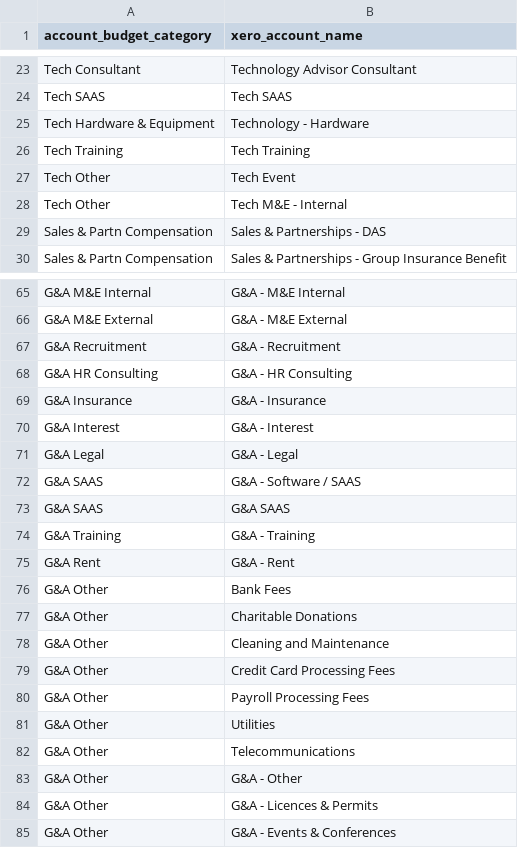
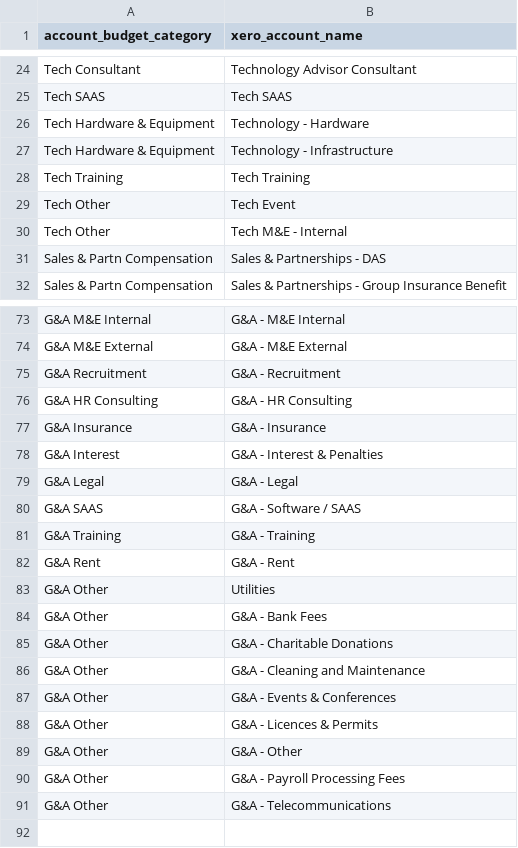
Before and after one commit to dialoguemd/tap-hubspot, a CSV file: data/data_xero_account_budget_categories.csv, drawn as a sheet; only a part is shown, gaps mark what is left out; the diff covers the shown part only.

Commit message:
update Xero accounts mapping (#147)

```diff
--- a/data/data_xero_account_budget_categories.csv
+++ b/data/data_xero_account_budget_categories.csv
@@ -25,2 +26,3 @@ Tech SAAS,Tech SAAS
 Tech Hardware & Equipment,Technology - Hardware
+Tech Hardware & Equipment,Technology - Infrastructure
 Tech Training,Tech Training
@@ -69,17 +77,15 @@ G&A HR Consulting,G&A - HR Consulting
 G&A Insurance,G&A - Insurance
-G&A Interest,G&A - Interest
+G&A Interest,G&A - Interest & Penalties
 G&A Legal,G&A - Legal
 G&A SAAS,G&A - Software / SAAS
-G&A SAAS,G&A SAAS
 G&A Training,G&A - Training
 G&A Rent,G&A - Rent
-G&A Other,Bank Fees
-G&A Other,Charitable Donations
-G&A Other,Cleaning and Maintenance
-G&A Other,Credit Card Processing Fees
-G&A Other,Payroll Processing Fees
 G&A Other,Utilities
-G&A Other,Telecommunications
+G&A Other,G&A - Bank Fees
+G&A Other,G&A - Charitable Donations
+G&A Other,G&A - Cleaning and Maintenance
+G&A Other,G&A - Events & Conferences
+G&A Other,G&A - Licences & Permits
 G&A Other,G&A - Other
-G&A Other,G&A - Licences & Permits
-G&A Other,G&A - Events & Conferences
+G&A Other,G&A - Payroll Processing Fees
+G&A Other,G&A - Telecommunications
```
Also changed, not shown: 12 added rows, 5 removed rows, 2 moved rows and 5 edited cells elsewhere in this file, data/data_xero_budget_departments.csv.
